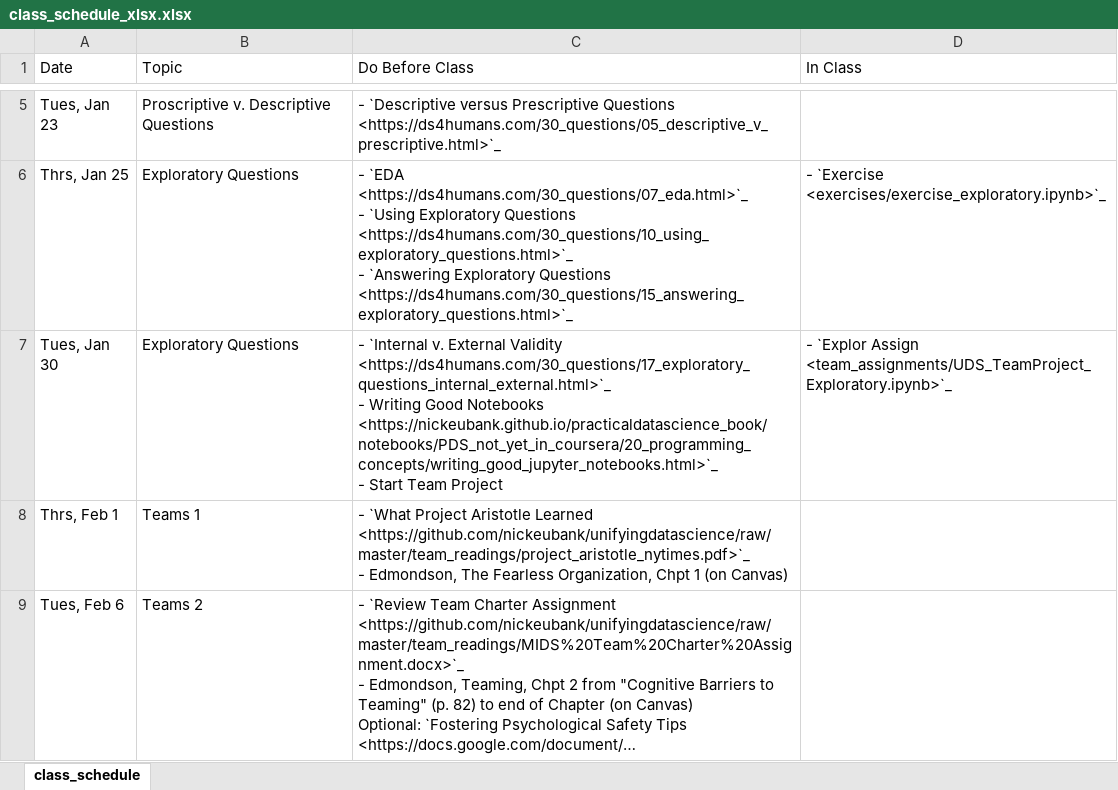
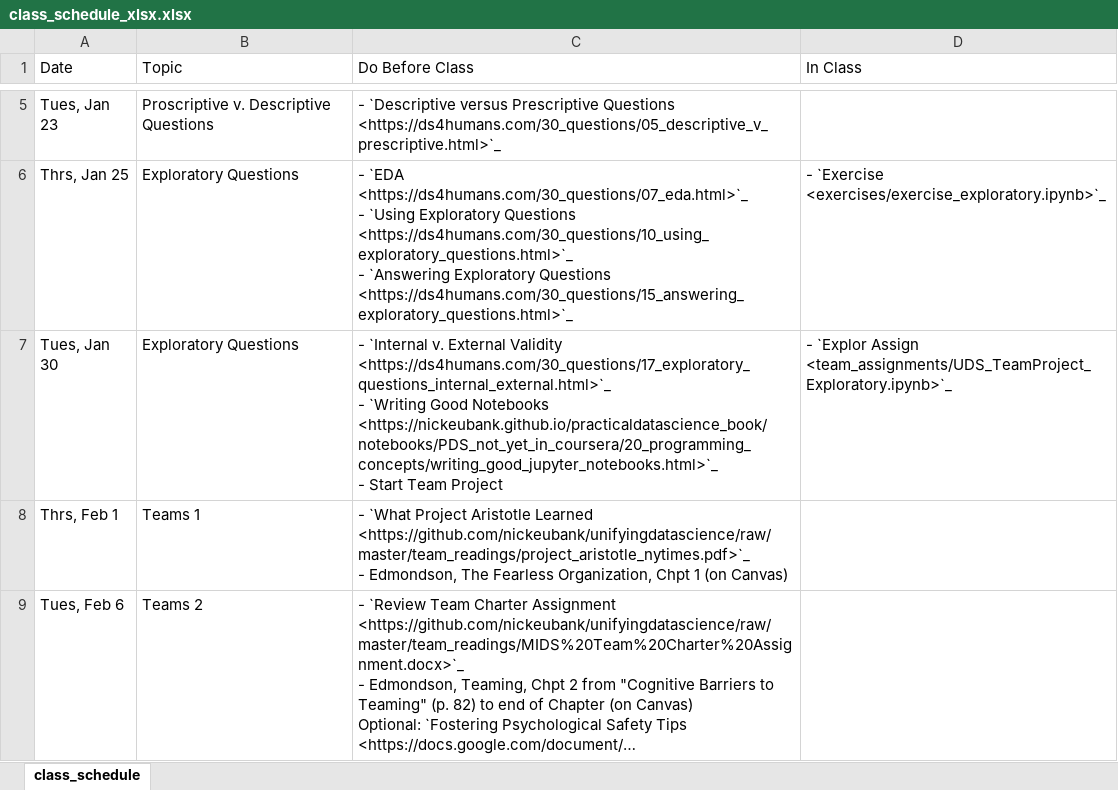
Before and after one commit to nickeubank/unifyingdatascience, an Excel workbook: source/class_schedule_xlsx.xlsx, sheet class_schedule, drawn as a sheet; only a part is shown, gaps mark what is left out; long unchanged cells end in …; values as stored, in another font and other column widths than the file's, no borders; ↵ is a line break in a cell; the diff names each change by its address in the sheet, - before the commit and + after, or states it on an @@ line.

Commit message:
update schedule

```diff
--- a/source/class_schedule_xlsx.xlsx (sheet class_schedule)
+++ b/source/class_schedule_xlsx.xlsx (sheet class_schedule)
-C7 (Do Before Class): …<https://ds4humans.com/30_questions/17_exploratory_questions_internal_external.html>`_ ↵ - Writing Good Notebooks…
+C7 (Do Before Class): …<https://ds4humans.com/30_questions/17_exploratory_questions_internal_external.html>`_ ↵ - `Writing Good Notebooks…
```
Also changed, not shown: 5 other files.
